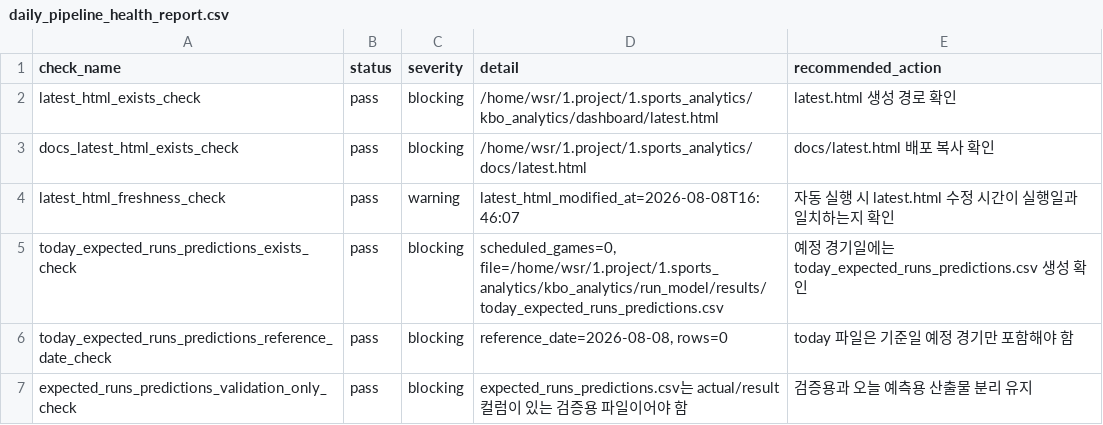
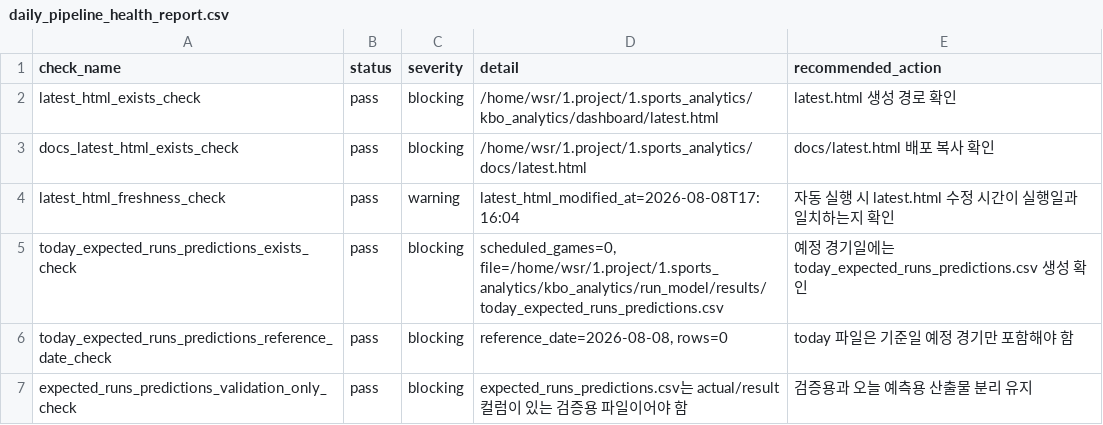
Before and after one commit to SaRangWOO/sports_analytics, a CSV file: kbo_analytics/modeling/results/daily_pipeline_health_report.csv, drawn as a sheet; only a part is shown.

```diff
--- a/kbo_analytics/modeling/results/daily_pipeline_health_report.csv
+++ b/kbo_analytics/modeling/results/daily_pipeline_health_report.csv
@@ -3,3 +3,3 @@ latest_html_exists_check,pass,blocking,/home/wsr/1.project/1.sports_analytics/kb
 docs_latest_html_exists_check,pass,blocking,/home/wsr/1.project/1.sports_analytics/docs/latest.html,docs/latest.html 배포 복사 확인
-latest_html_freshness_check,pass,warning,latest_html_modified_at=2026-08-08T16:46:07,자동 실행 시 latest.html 수정 시간이 실행일과 일치하는지 확인
+latest_html_freshness_check,pass,warning,latest_html_modified_at=2026-08-08T17:16:04,자동 실행 시 latest.html 수정 시간이 실행일과 일치하는지 확인
 today_expected_runs_predictions_exists_check,pass,blocking,"scheduled_games=0, file=/home/wsr/1.project/1.sports_analytics/kbo_analytics/run_model/results/today_expected_runs_predictions.csv",예정 경기일에는 today_expected_runs_predictions.csv 생성 확인
```
Also changed, not shown: kbo_analytics/data/official/pitching_daily_snapshot.csv, kbo_analytics/modeling/results/current_season_false_signal_report.csv, 26 other files.
